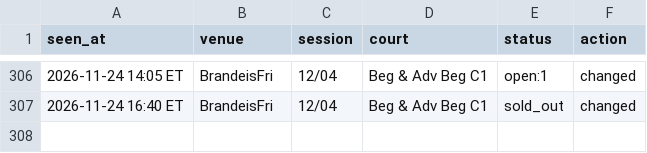
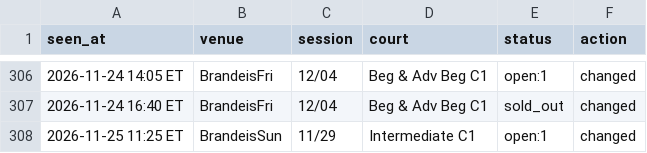
Before and after one commit to MerlinMan5/nyc-urban-vb, a CSV file: sightings.csv, drawn as a sheet; only a part is shown, gaps mark what is left out.

```diff
--- a/sightings.csv
+++ b/sightings.csv
@@ -307 +307,2 @@ seen_at,venue,session,court,status,action
 2026-11-24 16:40 ET,BrandeisFri,12/04,Beg & Adv Beg C1,sold_out,changed
+2026-11-25 11:25 ET,BrandeisSun,11/29,Intermediate C1,open:1,changed
```
Also changed, not shown: 1 other file.
